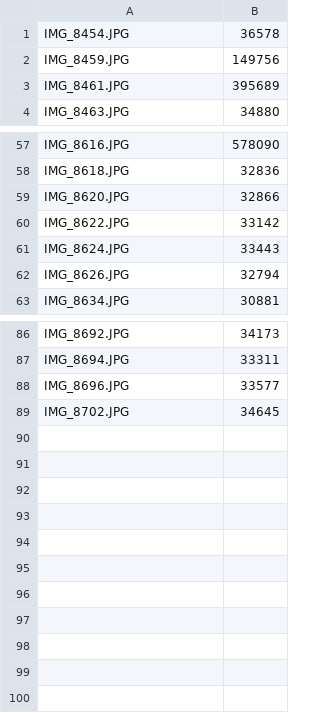
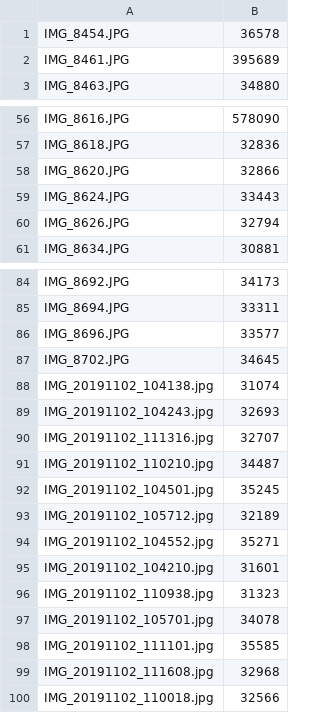
Before and after one commit to tonytontian/SearchMFA, a CSV file: analysis2/annotation/true_map.csv, drawn as a sheet; only a part is shown, gaps mark what is left out.

```diff
--- a/analysis2/annotation/true_map.csv
+++ b/analysis2/annotation/true_map.csv
@@ -1,3 +1,2 @@
 IMG_8454.JPG,36578
-IMG_8459.JPG,149756
 IMG_8461.JPG,395689
@@ -59,3 +58,2 @@ IMG_8618.JPG,32836
 IMG_8620.JPG,32866
-IMG_8622.JPG,33142
 IMG_8624.JPG,33443
@@ -89 +87,14 @@ IMG_8696.JPG,33577
 IMG_8702.JPG,34645
+IMG_20191102_104138.jpg,31074
+IMG_20191102_104243.jpg,32693
+IMG_20191102_111316.jpg,32707
+IMG_20191102_110210.jpg,34487
+IMG_20191102_104501.jpg,35245
+IMG_20191102_105712.jpg,32189
+IMG_20191102_104552.jpg,35271
+IMG_20191102_104210.jpg,31601
+IMG_20191102_110938.jpg,31323
+IMG_20191102_105701.jpg,34078
+IMG_20191102_111101.jpg,35585
+IMG_20191102_111608.jpg,32968
+IMG_20191102_110018.jpg,32566
```
Also changed, not shown: 21 other files.
